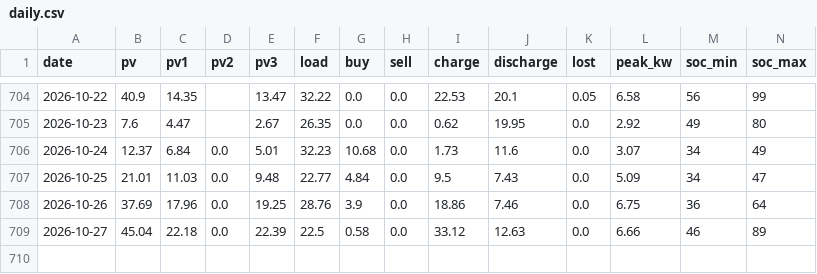
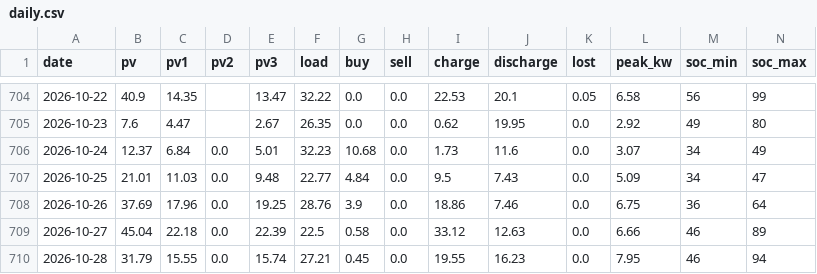
Before and after one commit to tsaitzuchien-star/Haochen-Solar-Dashboard, a CSV file: data/daily.csv, drawn as a sheet; only a part is shown, gaps mark what is left out; rows hold the shown columns only; the diff names each change by its address in the sheet, - before the commit and + after, or states it on an @@ line.

```diff
--- a/data/daily.csv
+++ b/data/daily.csv
+row 710: 2026-10-28 | 31.79 | 15.55 | 0.0 | 15.74 | 27.21 | 0.45 | 0.0 | 19.55 | 16.23 | 0.0 | 7.95 | 46 | 94
```
Also changed, not shown: 1 other file.
